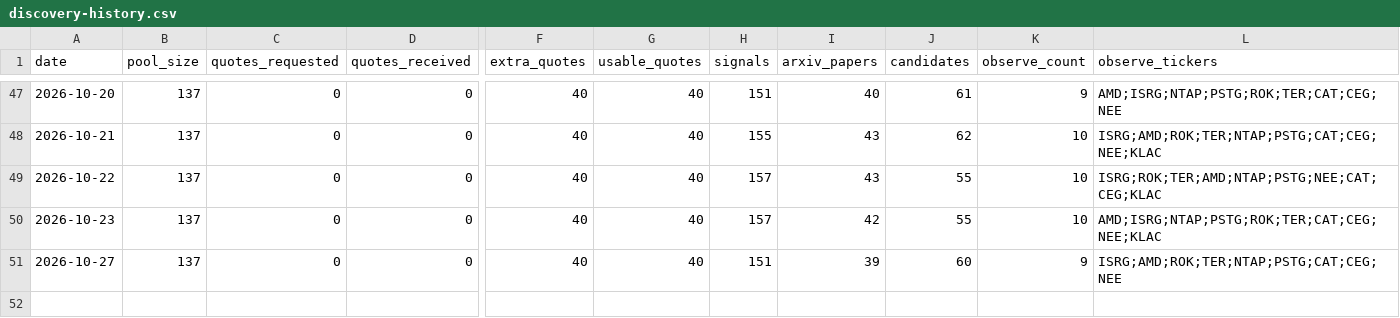
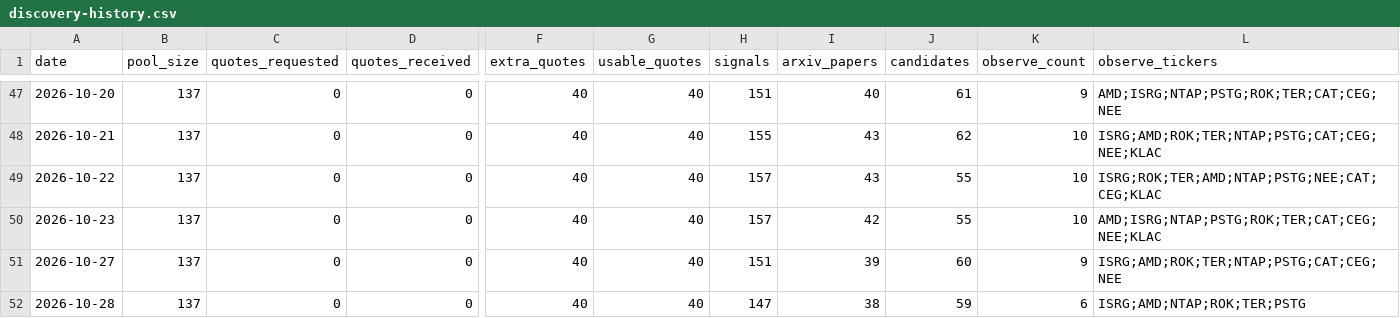
Before and after one commit to yaoleifly/ai-stock-pool, a CSV file: discovery-history.csv, drawn as a sheet; only a part is shown, gaps mark what is left out; rows hold the shown columns only; the diff names each change by its address in the sheet, - before the commit and + after, or states it on an @@ line.

```diff
--- a/discovery-history.csv
+++ b/discovery-history.csv
+row 52: 2026-10-28 | 137 | 0 | 0 | 40 | 40 | 147 | 38 | 59 | 6 | ISRG;AMD;NTAP;ROK;TER;PSTG
```
Also changed, not shown: arxiv-papers.csv, discovery-candidates.csv, 4 other files.
